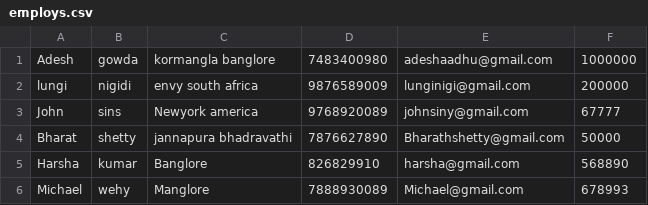
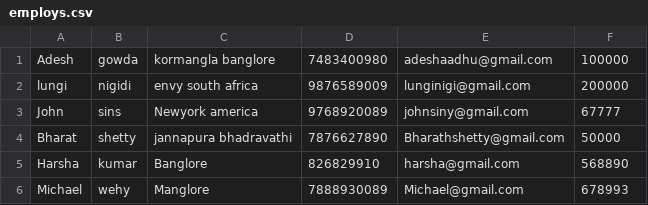
Before and after one commit to adeshrgowda/bash_jenkins, a CSV file: employs.csv, drawn as a sheet.

Commit message:
Update employs.csv

```diff
--- a/employs.csv
+++ b/employs.csv
@@ -1,2 +1,2 @@
-Adesh,gowda,"kormangla banglore",7483400980,adeshaadhu@gmail.com,1000000
+Adesh,gowda,"kormangla banglore",7483400980,adeshaadhu@gmail.com,100000
 lungi,nigidi,"envy south africa",9876589009,lunginigi@gmail.com,200000
```
